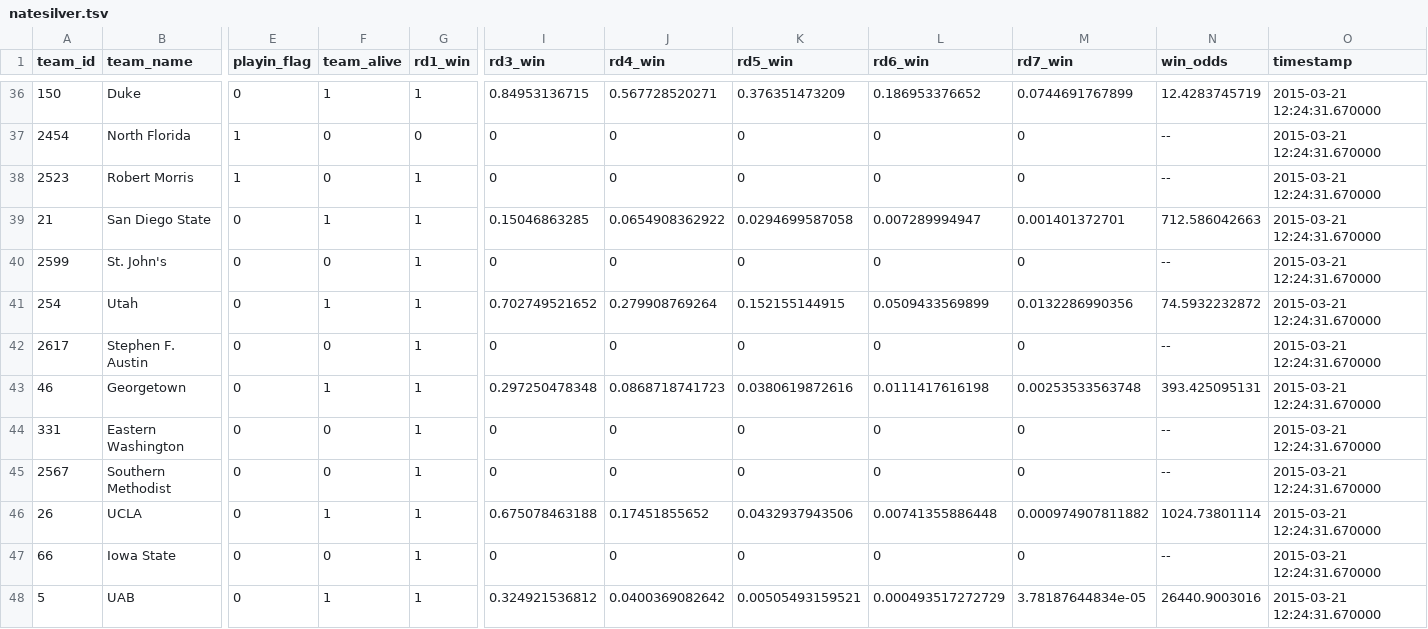
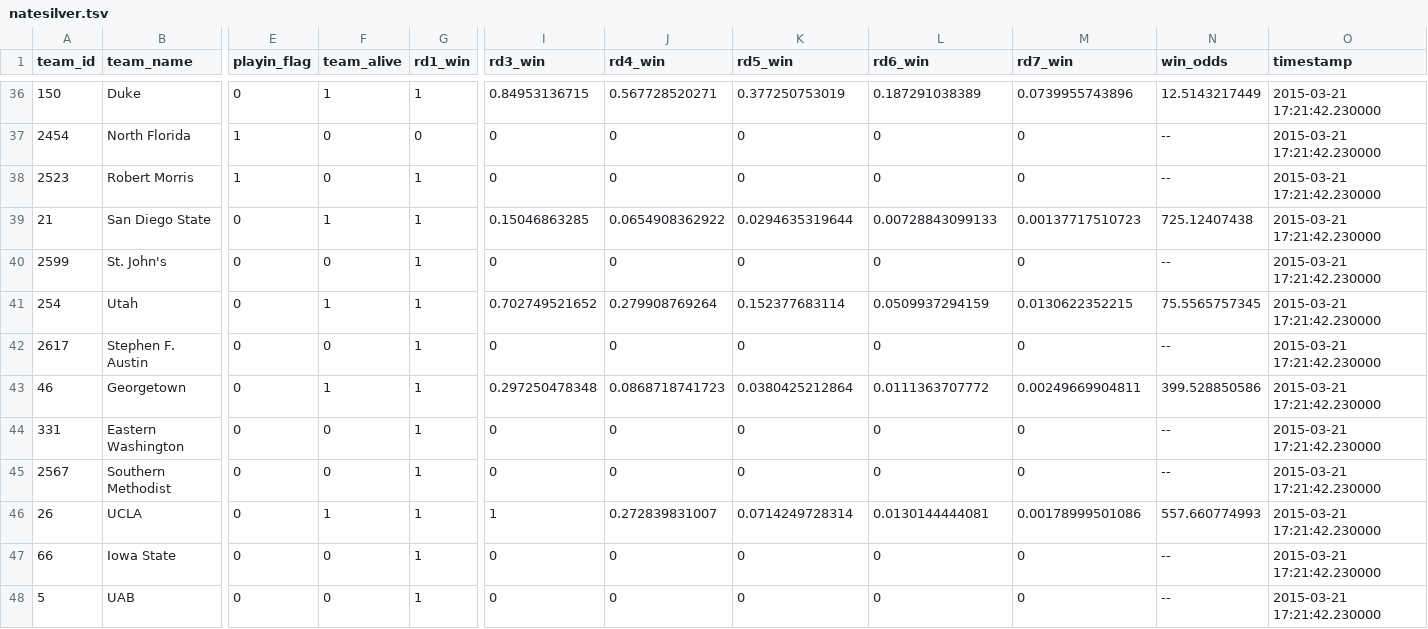
Before and after one commit to llimllib/roundbracket, a TSV file: natesilver.tsv, drawn as a sheet; only a part is shown, gaps mark what is left out; the diff covers the shown part only; the diff names each change by its address in the sheet, - before the commit and + after, or states it on an @@ line.

```diff
--- a/natesilver.tsv
+++ b/natesilver.tsv
-K36 (rd5_win): 0.376351473209
+K36 (rd5_win): 0.377250753019
-L36 (rd6_win): 0.186953376652
+L36 (rd6_win): 0.187291038389
-M36 (rd7_win): 0.0744691767899
+M36 (rd7_win): 0.0739955743896
-N36 (win_odds): 12.4283745719
+N36 (win_odds): 12.5143217449
-O36:O48 (timestamp): 2015-03-21 12:24:31.670000
+O36:O48 (timestamp): 2015-03-21 17:21:42.230000
-K39 (rd5_win): 0.0294699587058
+K39 (rd5_win): 0.0294635319644
-L39 (rd6_win): 0.007289994947
+L39 (rd6_win): 0.00728843099133
-M39 (rd7_win): 0.001401372701
+M39 (rd7_win): 0.00137717510723
-N39 (win_odds): 712.586042663
+N39 (win_odds): 725.12407438
-K41 (rd5_win): 0.152155144915
+K41 (rd5_win): 0.152377683114
-L41 (rd6_win): 0.0509433569899
+L41 (rd6_win): 0.0509937294159
-M41 (rd7_win): 0.0132286990356
+M41 (rd7_win): 0.0130622352215
-N41 (win_odds): 74.5932232872
+N41 (win_odds): 75.5565757345
-K43 (rd5_win): 0.0380619872616
+K43 (rd5_win): 0.0380425212864
-L43 (rd6_win): 0.0111417616198
+L43 (rd6_win): 0.0111363707772
-M43 (rd7_win): 0.00253533563748
+M43 (rd7_win): 0.00249669904811
-N43 (win_odds): 393.425095131
+N43 (win_odds): 399.528850586
-I46 (rd3_win): 0.675078463188
+I46 (rd3_win): 1
-J46 (rd4_win): 0.17451855652
+J46 (rd4_win): 0.272839831007
-K46 (rd5_win): 0.0432937943506
+K46 (rd5_win): 0.0714249728314
-L46 (rd6_win): 0.00741355886448
+L46 (rd6_win): 0.0130144444081
-M46 (rd7_win): 0.000974907811882
+M46 (rd7_win): 0.00178999501086
-N46 (win_odds): 1024.73801114
+N46 (win_odds): 557.660774993
-F48 (team_alive): 1
+F48 (team_alive): 0
-I48 (rd3_win): 0.324921536812
+I48 (rd3_win): 0
-J48 (rd4_win): 0.0400369082642
+J48 (rd4_win): 0
-K48 (rd5_win): 0.00505493159521
+K48 (rd5_win): 0
-L48 (rd6_win): 0.000493517272729
+L48 (rd6_win): 0
-M48 (rd7_win): 3.78187644834e-05
+M48 (rd7_win): 0
-N48 (win_odds): 26440.9003016
+N48 (win_odds): --
```
Also changed, not shown: 152 edited cells elsewhere in this file, 1 other file.
